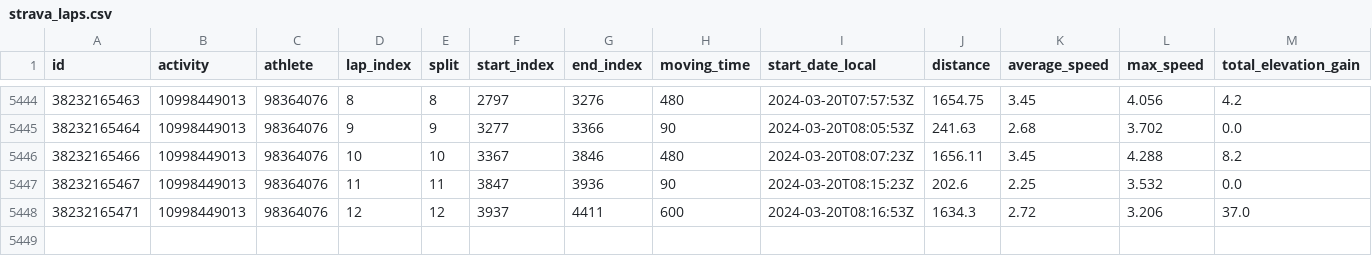
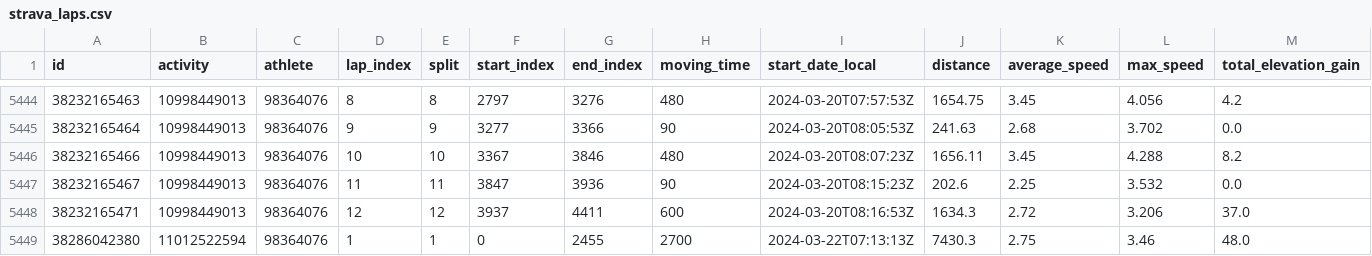
Before and after one commit to TheoCostes/SynchronizeRunningData, a CSV file: data/strava_laps.csv, drawn as a sheet; only a part is shown, gaps mark what is left out; rows hold the shown columns only; the diff names each change by its address in the sheet, - before the commit and + after, or states it on an @@ line.

```diff
--- a/data/strava_laps.csv
+++ b/data/strava_laps.csv
+row 5449: 38286042380 | 11012522594 | 98364076 | 1 | 1 | 0 | 2455 | 2700 | 2024-03-22T07:13:13Z | 7430.3 | 2.75 | 3.46 | 48.0
```
Also changed, not shown: data/strava.csv, data/strava_id.csv.
